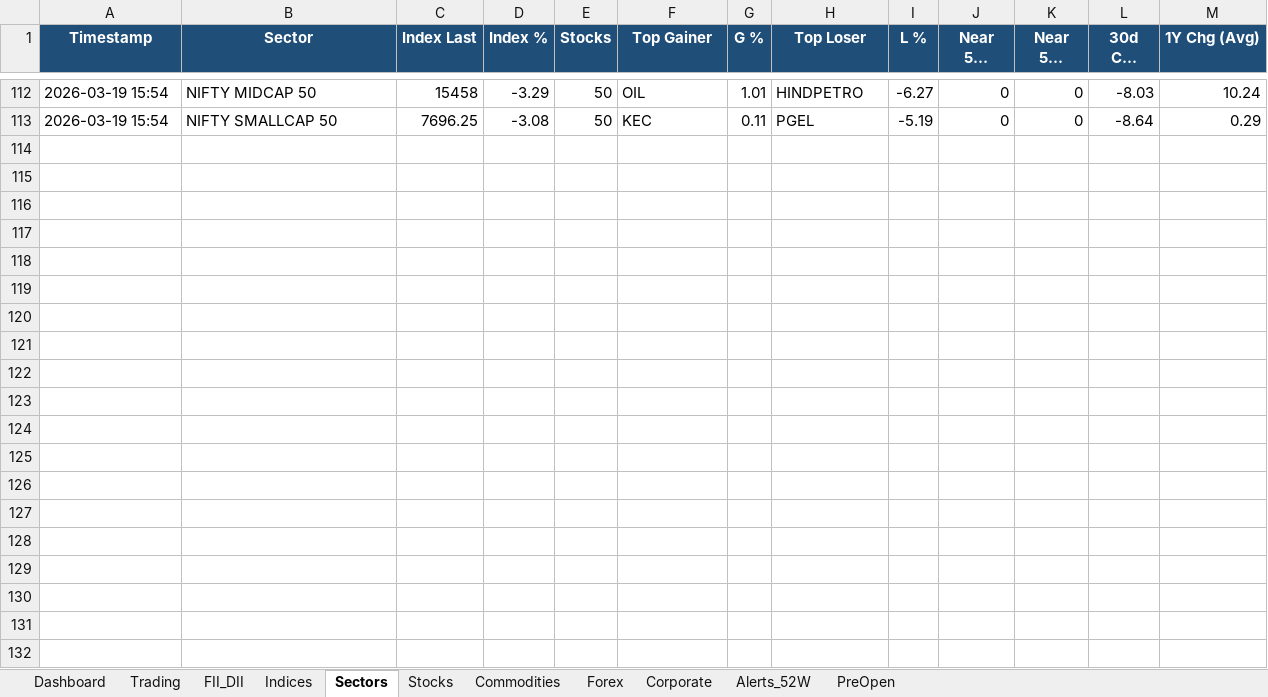
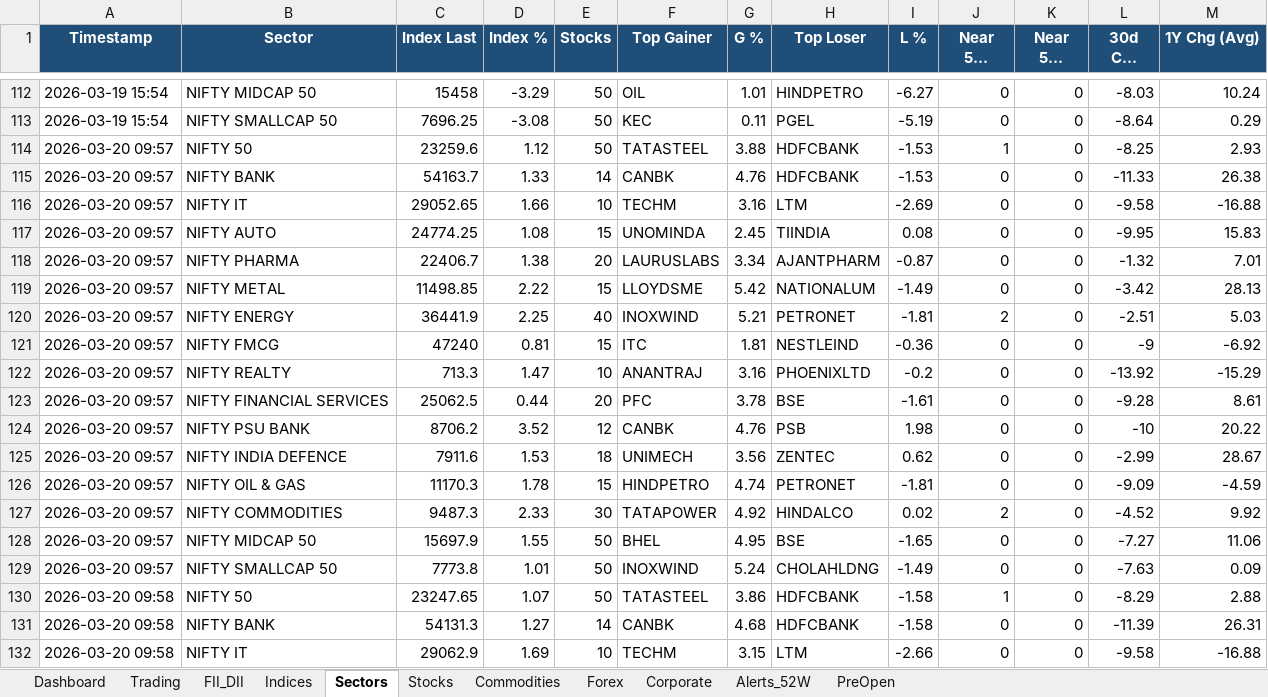
Before and after one commit to SudhirRaut-QA/indian-market-tracker, an Excel workbook: data/excel/market_tracker.xlsx, sheet Sectors, drawn as a sheet; only a part is shown, gaps mark what is left out; long unchanged cells end in …; values as stored, in another font and other column widths than the file's, no borders; the diff covers the shown part only; the diff names each change by its address in the sheet, - before the commit and + after, or states it on an @@ line.

```diff
--- a/data/excel/market_tracker.xlsx (sheet Sectors)
+++ b/data/excel/market_tracker.xlsx (sheet Sectors)
+row 114: 2026-03-20 09:57 | NIFTY 50 | 23259.6 | 1.12 | 50 | TATASTEEL | 3.88 | HDFCBANK | -1.53 | 1 | 0 | -8.25 | 2.93
+row 115: 2026-03-20 09:57 | NIFTY BANK | 54163.7 | 1.33 | 14 | CANBK | 4.76 | HDFCBANK | -1.53 | 0 | 0 | -11.33 | 26.38
+row 116: 2026-03-20 09:57 | NIFTY IT | 29052.65 | 1.66 | 10 | TECHM | 3.16 | LTM | -2.69 | 0 | 0 | -9.58 | -16.88
+row 117: 2026-03-20 09:57 | NIFTY AUTO | 24774.25 | 1.08 | 15 | UNOMINDA | 2.45 | TIINDIA | 0.08 | 0 | 0 | -9.95 | 15.83
+row 118: 2026-03-20 09:57 | NIFTY PHARMA | 22406.7 | 1.38 | 20 | LAURUSLABS | 3.34 | AJANTPHARM | -0.87 | 0 | 0 | -1.32 | 7.01
+row 119: 2026-03-20 09:57 | NIFTY METAL | 11498.85 | 2.22 | 15 | LLOYDSME | 5.42 | NATIONALUM | -1.49 | 0 | 0 | -3.42 | 28.13
+row 120: 2026-03-20 09:57 | NIFTY ENERGY | 36441.9 | 2.25 | 40 | INOXWIND | 5.21 | PETRONET | -1.81 | 2 | 0 | -2.51 | 5.03
+row 121: 2026-03-20 09:57 | NIFTY FMCG | 47240 | 0.81 | 15 | ITC | 1.81 | NESTLEIND | -0.36 | 0 | 0 | -9 | -6.92
+row 122: 2026-03-20 09:57 | NIFTY REALTY | 713.3 | 1.47 | 10 | ANANTRAJ | 3.16 | PHOENIXLTD | -0.2 | 0 | 0 | -13.92 | -15.29
+row 123: 2026-03-20 09:57 | NIFTY FINANCIAL SERVICES | 25062.5 | 0.44 | 20 | PFC | 3.78 | BSE | -1.61 | 0 | 0 | -9.28 | 8.61
+row 124: 2026-03-20 09:57 | NIFTY PSU BANK | 8706.2 | 3.52 | 12 | CANBK | 4.76 | PSB | 1.98 | 0 | 0 | -10 | 20.22
+row 125: 2026-03-20 09:57 | NIFTY INDIA DEFENCE | 7911.6 | 1.53 | 18 | UNIMECH | 3.56 | ZENTEC | 0.62 | 0 | 0 | -2.99 | 28.67
+row 126: 2026-03-20 09:57 | NIFTY OIL & GAS | 11170.3 | 1.78 | 15 | HINDPETRO | 4.74 | PETRONET | -1.81 | 0 | 0 | -9.09 | -4.59
+row 127: 2026-03-20 09:57 | NIFTY COMMODITIES | 9487.3 | 2.33 | 30 | TATAPOWER | 4.92 | HINDALCO | 0.02 | 2 | 0 | -4.52 | 9.92
+row 128: 2026-03-20 09:57 | NIFTY MIDCAP 50 | 15697.9 | 1.55 | 50 | BHEL | 4.95 | BSE | -1.65 | 0 | 0 | -7.27 | 11.06
+row 129: 2026-03-20 09:57 | NIFTY SMALLCAP 50 | 7773.8 | 1.01 | 50 | INOXWIND | 5.24 | CHOLAHLDNG | -1.49 | 0 | 0 | -7.63 | 0.09
+row 130: 2026-03-20 09:58 | NIFTY 50 | 23247.65 | 1.07 | 50 | TATASTEEL | 3.86 | HDFCBANK | -1.58 | 1 | 0 | -8.29 | 2.88
+row 131: 2026-03-20 09:58 | NIFTY BANK | 54131.3 | 1.27 | 14 | CANBK | 4.68 | HDFCBANK | -1.58 | 0 | 0 | -11.39 | 26.31
+row 132: 2026-03-20 09:58 | NIFTY IT | 29062.9 | 1.69 | 10 | TECHM | 3.15 | LTM | -2.66 | 0 | 0 | -9.58 | -16.88
```
Also changed, not shown: 29 added rows elsewhere in this sheet, sheet Stocks, sheet Trading, sheet Indices, sheet Dashboard, sheet Commodities, sheet Alerts_52W, 3 more sheets, 1 other file.
